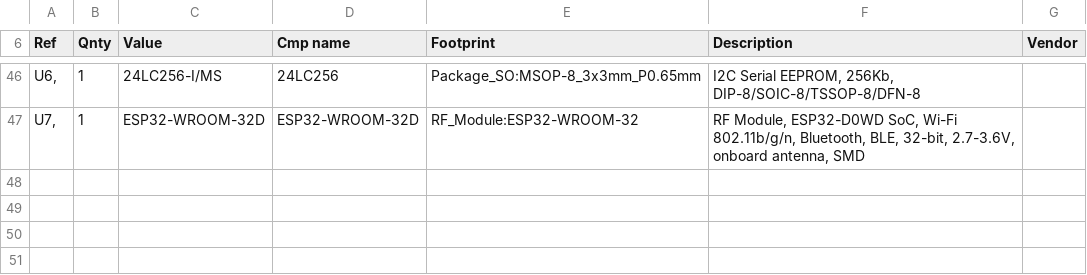
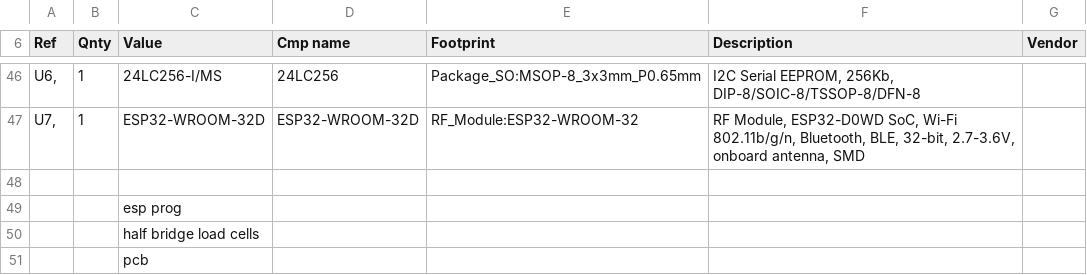
Before and after one commit to dhuntoon/kool_keg, a CSV file: Kool Keg Circuit/Kool Keg.csv, drawn as a sheet; only a part is shown, gaps mark what is left out; the diff names each change by its address in the sheet, - before the commit and + after, or states it on an @@ line.

```diff
--- a/Kool Keg Circuit/Kool Keg.csv
+++ b/Kool Keg Circuit/Kool Keg.csv
+row 48: (empty)
+row 49:  |  | esp prog
+row 50:  |  | half bridge load cells
+row 51:  |  | pcb
```
Also changed, not shown: 12 other files.
